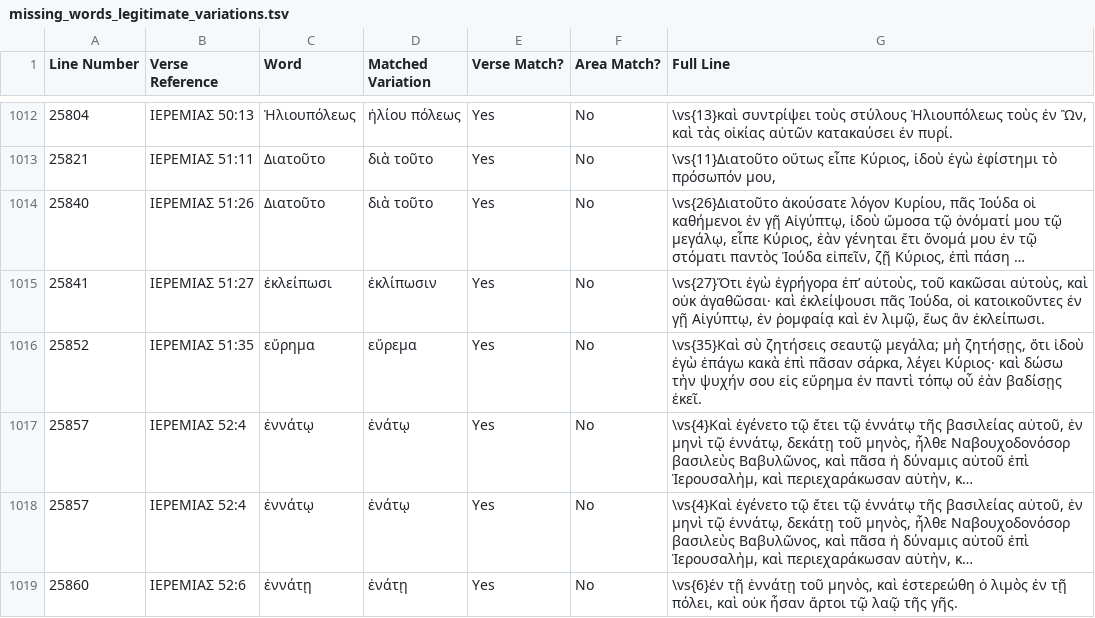
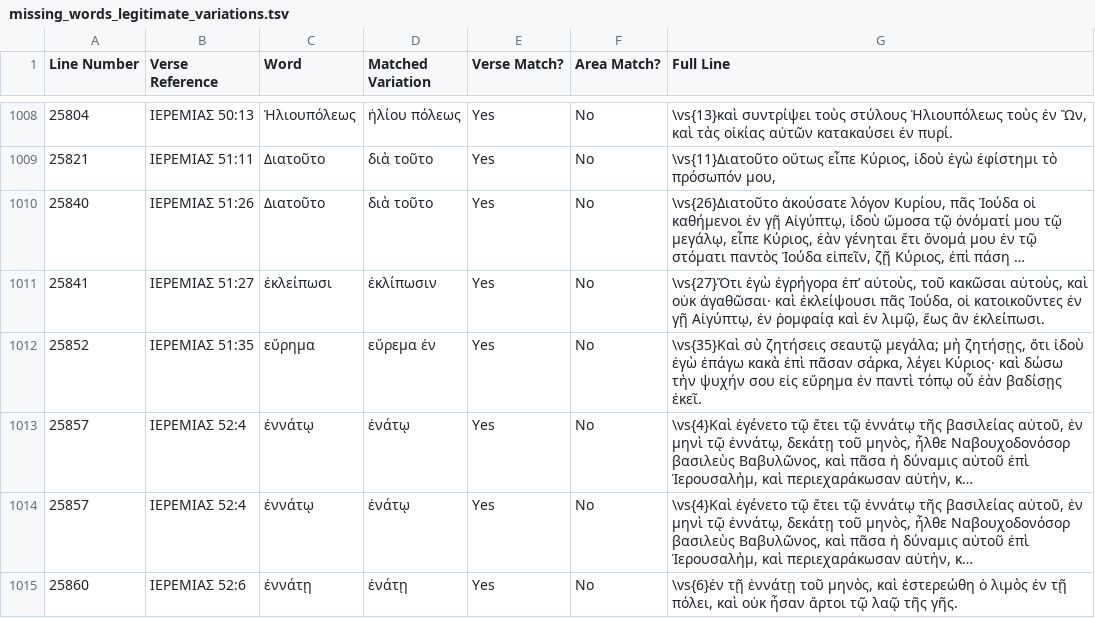
Before and after one commit to jjorloff1/brenton-lxx-error-finder, a TSV file: missing_words_legitimate_variations.tsv, drawn as a sheet; only a part is shown, gaps mark what is left out; long unchanged cells end in …; addresses are those after the commit; the diff covers the shown part only; the diff names each change by its address in the sheet, - before the commit and + after, or states it on an @@ line.

```diff
--- a/missing_words_legitimate_variations.tsv
+++ b/missing_words_legitimate_variations.tsv
-D1012 (Matched Variation): εὕρεμα
+D1012 (Matched Variation): εὕρεμα ἐν
```
Also changed, not shown: 5 removed rows and 1 edited cell elsewhere in this file, word_corrections.tsv, 6 other files.
